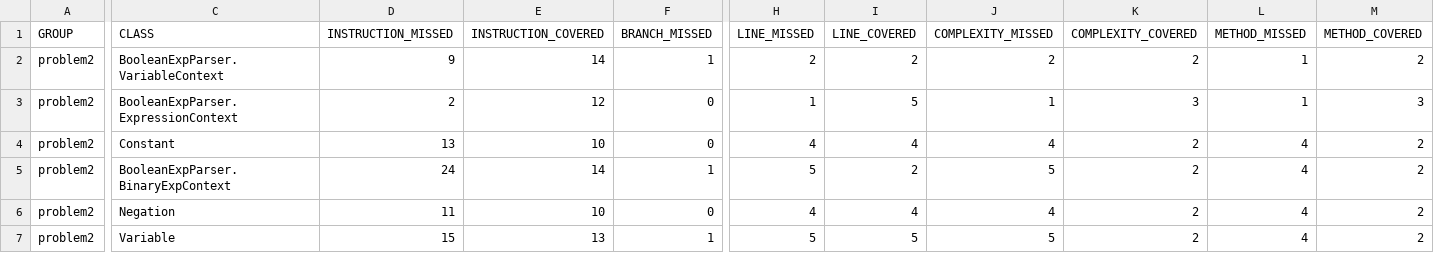
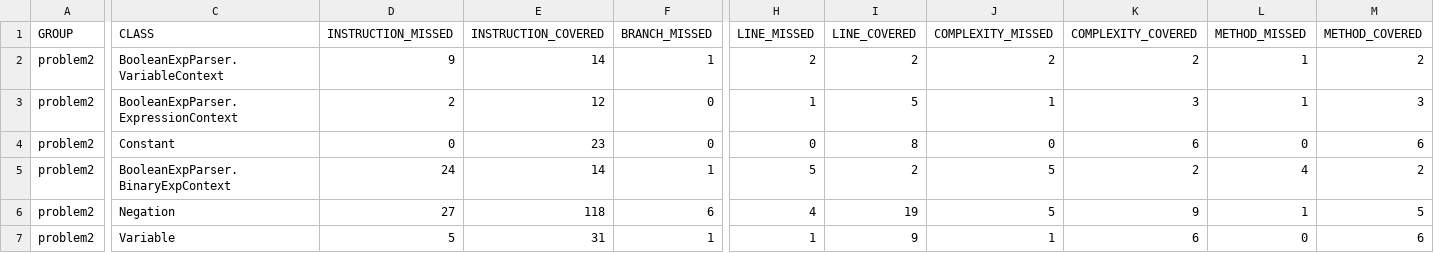
Before and after one commit to kdh0324/POSTECH_SD, a CSV file: problem2/target/site/jacoco/jacoco.csv, drawn as a sheet; only a part is shown, gaps mark what is left out; the diff covers the shown part only; the diff names each change by its address in the sheet, - before the commit and + after, or states it on an @@ line.

Commit message:
mvn jacoco:report

```diff
--- a/problem2/target/site/jacoco/jacoco.csv
+++ b/problem2/target/site/jacoco/jacoco.csv
-D4 (INSTRUCTION_MISSED): 13
+D4 (INSTRUCTION_MISSED): 0
-E4 (INSTRUCTION_COVERED): 10
+E4 (INSTRUCTION_COVERED): 23
-H4 (LINE_MISSED): 4
+H4 (LINE_MISSED): 0
-I4 (LINE_COVERED): 4
+I4 (LINE_COVERED): 8
-J4 (COMPLEXITY_MISSED): 4
+J4 (COMPLEXITY_MISSED): 0
-K4 (COMPLEXITY_COVERED): 2
+K4 (COMPLEXITY_COVERED): 6
-L4 (METHOD_MISSED): 4
+L4 (METHOD_MISSED): 0
-M4 (METHOD_COVERED): 2
+M4 (METHOD_COVERED): 6
-D6 (INSTRUCTION_MISSED): 11
+D6 (INSTRUCTION_MISSED): 27
-E6 (INSTRUCTION_COVERED): 10
+E6 (INSTRUCTION_COVERED): 118
-F6 (BRANCH_MISSED): 0
+F6 (BRANCH_MISSED): 6
-I6 (LINE_COVERED): 4
+I6 (LINE_COVERED): 19
-J6 (COMPLEXITY_MISSED): 4
+J6 (COMPLEXITY_MISSED): 5
-K6 (COMPLEXITY_COVERED): 2
+K6 (COMPLEXITY_COVERED): 9
-L6 (METHOD_MISSED): 4
+L6 (METHOD_MISSED): 1
-M6 (METHOD_COVERED): 2
+M6 (METHOD_COVERED): 5
-D7 (INSTRUCTION_MISSED): 15
+D7 (INSTRUCTION_MISSED): 5
-E7 (INSTRUCTION_COVERED): 13
+E7 (INSTRUCTION_COVERED): 31
-H7 (LINE_MISSED): 5
+H7 (LINE_MISSED): 1
-I7 (LINE_COVERED): 5
+I7 (LINE_COVERED): 9
-J7 (COMPLEXITY_MISSED): 5
+J7 (COMPLEXITY_MISSED): 1
-K7 (COMPLEXITY_COVERED): 2
+K7 (COMPLEXITY_COVERED): 6
-L7 (METHOD_MISSED): 4
+L7 (METHOD_MISSED): 0
-M7 (METHOD_COVERED): 2
+M7 (METHOD_COVERED): 6
```
Also changed, not shown: 47 edited cells elsewhere in this file, 26 other files.
